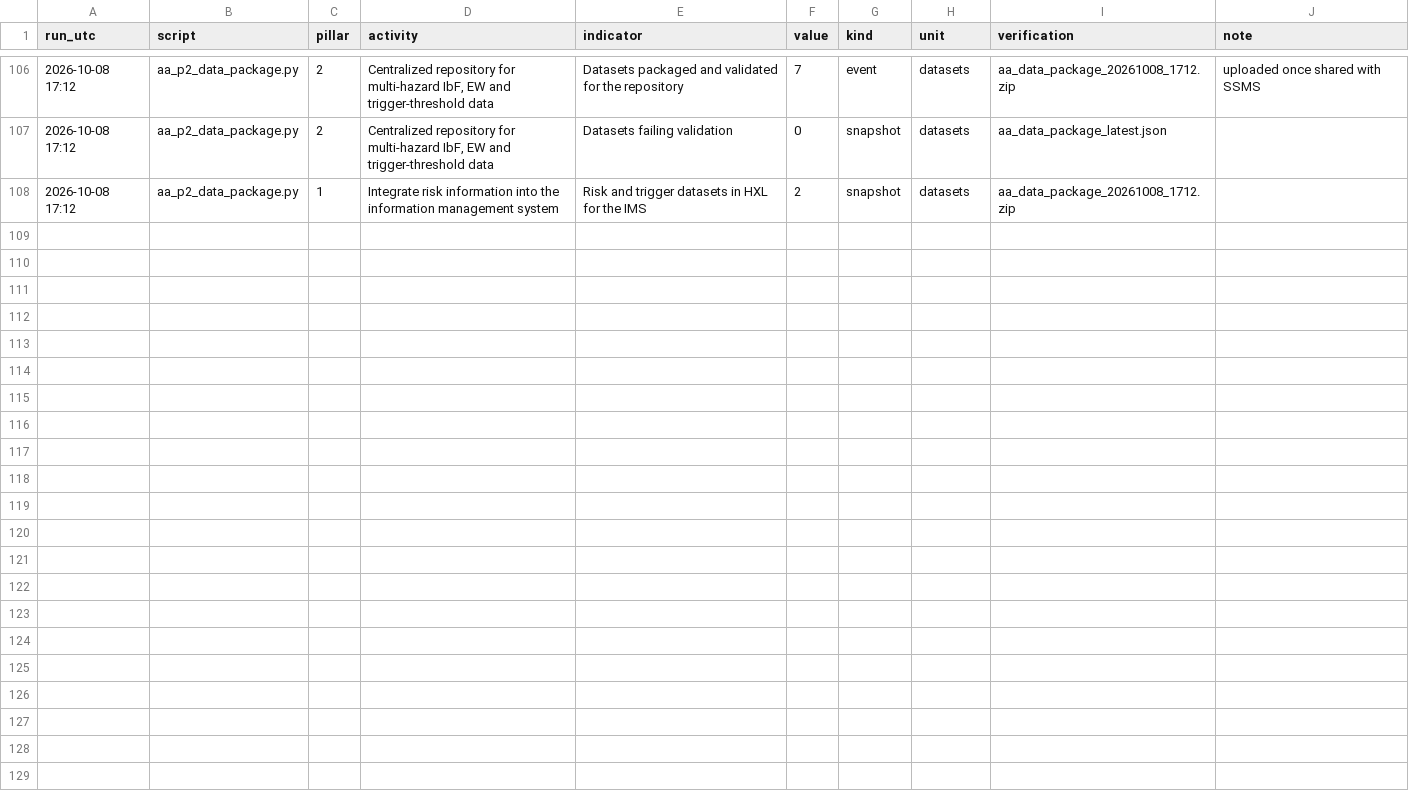
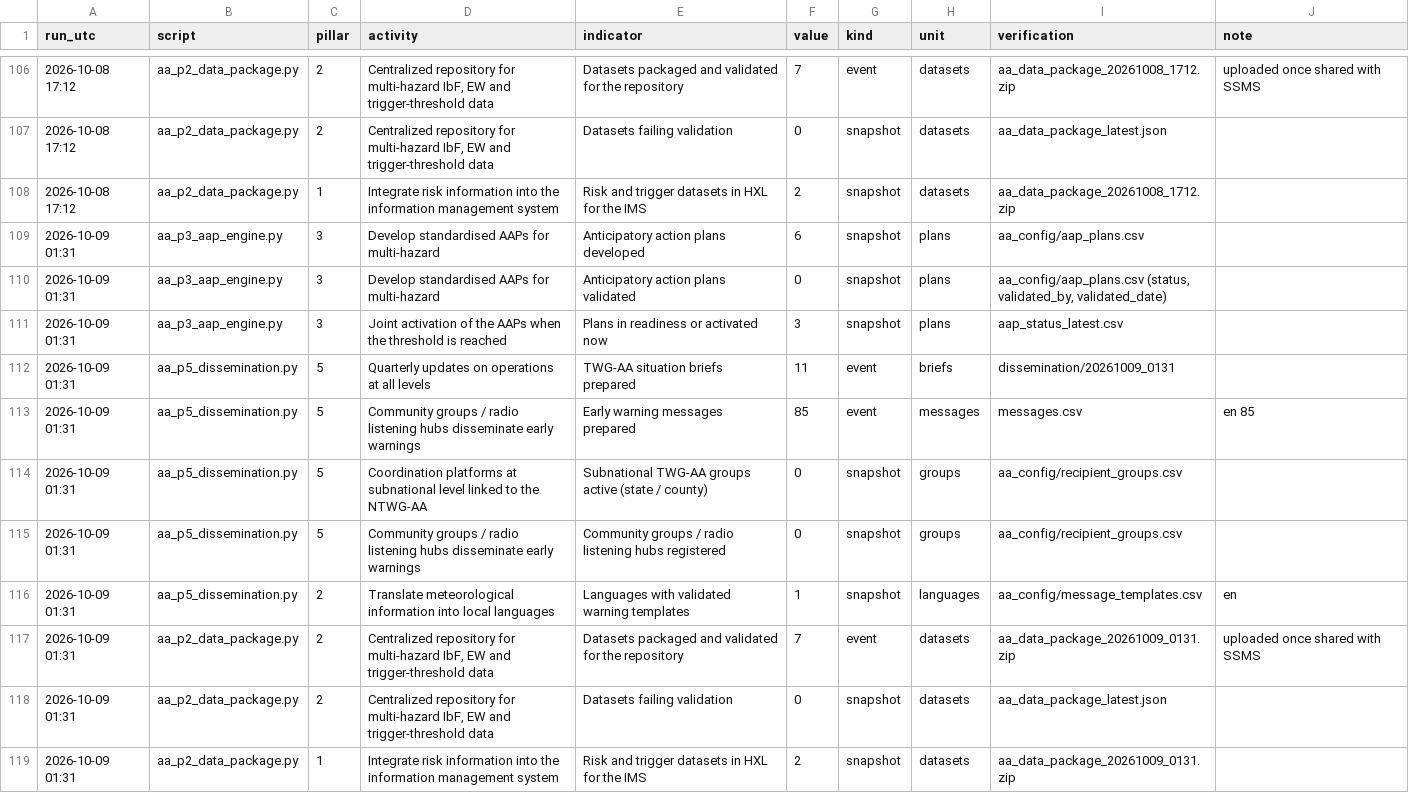
Before and after one commit to Penuelabi/altimetry-nightly, a CSV file: aa_out/aa_indicator_ledger.csv, drawn as a sheet; only a part is shown, gaps mark what is left out; the diff names each change by its address in the sheet, - before the commit and + after, or states it on an @@ line.

```diff
--- a/aa_out/aa_indicator_ledger.csv
+++ b/aa_out/aa_indicator_ledger.csv
+row 109: 2026-10-09 01:31 | aa_p3_aap_engine.py | 3 | Develop standardised AAPs for multi-hazard | Anticipatory action plans developed | 6 | snapshot | plans | aa_config/aap_plans.csv
+row 110: 2026-10-09 01:31 | aa_p3_aap_engine.py | 3 | Develop standardised AAPs for multi-hazard | Anticipatory action plans validated | 0 | snapshot | plans | aa_config/aap_plans.csv (status, validated_by, validated_date)
+row 111: 2026-10-09 01:31 | aa_p3_aap_engine.py | 3 | Joint activation of the AAPs when the threshold is reached | Plans in readiness or activated now | 3 | snapshot | plans | aap_status_latest.csv
+row 112: 2026-10-09 01:31 | aa_p5_dissemination.py | 5 | Quarterly updates on operations at all levels | TWG-AA situation briefs prepared | 11 | event | briefs | dissemination/20261009_0131
+row 113: 2026-10-09 01:31 | aa_p5_dissemination.py | 5 | Community groups / radio listening hubs disseminate early warnings | Early warning messages prepared | 85 | event | messages | messages.csv | en 85
+row 114: 2026-10-09 01:31 | aa_p5_dissemination.py | 5 | Coordination platforms at subnational level linked to the NTWG-AA | Subnational TWG-AA groups active (state / county) | 0 | snapshot | groups | aa_config/recipient_groups.csv
+row 115: 2026-10-09 01:31 | aa_p5_dissemination.py | 5 | Community groups / radio listening hubs disseminate early warnings | Community groups / radio listening hubs registered | 0 | snapshot | groups | aa_config/recipient_groups.csv
+row 116: 2026-10-09 01:31 | aa_p5_dissemination.py | 2 | Translate meteorological information into local languages | Languages with validated warning templates | 1 | snapshot | languages | aa_config/message_templates.csv | en
+row 117: 2026-10-09 01:31 | aa_p2_data_package.py | 2 | Centralized repository for multi-hazard IbF, EW and trigger-threshold data | Datasets packaged and validated for the repository | 7 | event | datasets | aa_data_package_20261009_0131.zip | uploaded once shared with SSMS
+row 118: 2026-10-09 01:31 | aa_p2_data_package.py | 2 | Centralized repository for multi-hazard IbF, EW and trigger-threshold data | Datasets failing validation | 0 | snapshot | datasets | aa_data_package_latest.json
+row 119: 2026-10-09 01:31 | aa_p2_data_package.py | 1 | Integrate risk information into the information management system | Risk and trigger datasets in HXL for the IMS | 2 | snapshot | datasets | aa_data_package_20261009_0131.zip
```
Also changed, not shown: aa_out/aap_rule_variables.csv, aa_out/aap_status_latest.csv, 17 other files.
